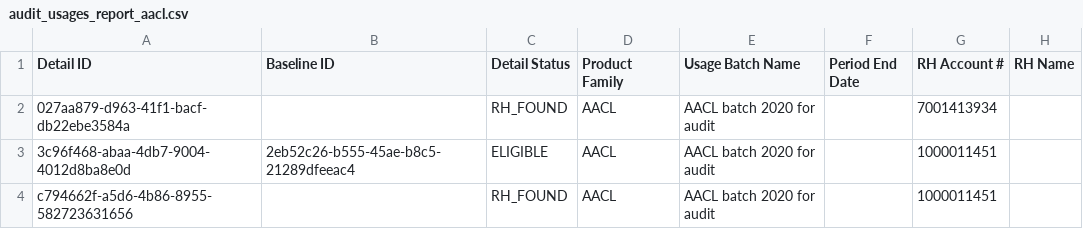
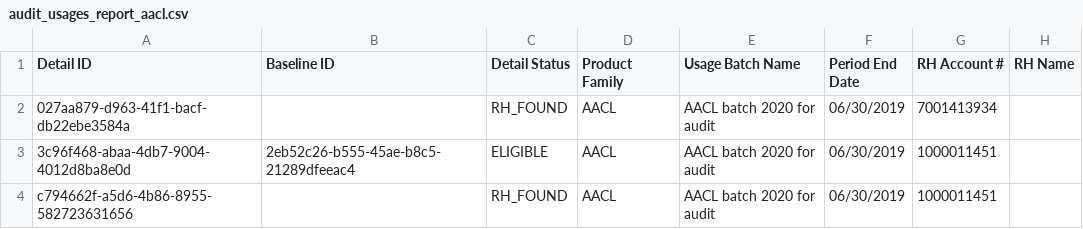
Before and after one commit to Dzmitry-Basiachenka/dist-foreign-aliakh, a CSV file: dist-foreign-repository/src/testInteg/resources/com/copyright/rup/dist/foreign/repository/impl/csv/audit_usages_report_aacl.csv, drawn as a sheet; only a part is shown; the diff names each change by its address in the sheet, - before the commit and + after, or states it on an @@ line.

Commit message:
FDA: Audit Tab modifications for AACL: fix issue related to Period And Date and Pub Type columns

```diff
--- a/dist-foreign-repository/src/testInteg/resources/com/copyright/rup/dist/foreign/repository/impl/csv/audit_usages_report_aacl.csv
+++ b/dist-foreign-repository/src/testInteg/resources/com/copyright/rup/dist/foreign/repository/impl/csv/audit_usages_report_aacl.csv
-F2:F4 (Period End Date): (empty)
+F2:F4 (Period End Date): 06/30/2019
```
Also changed, not shown: 4 other files.
